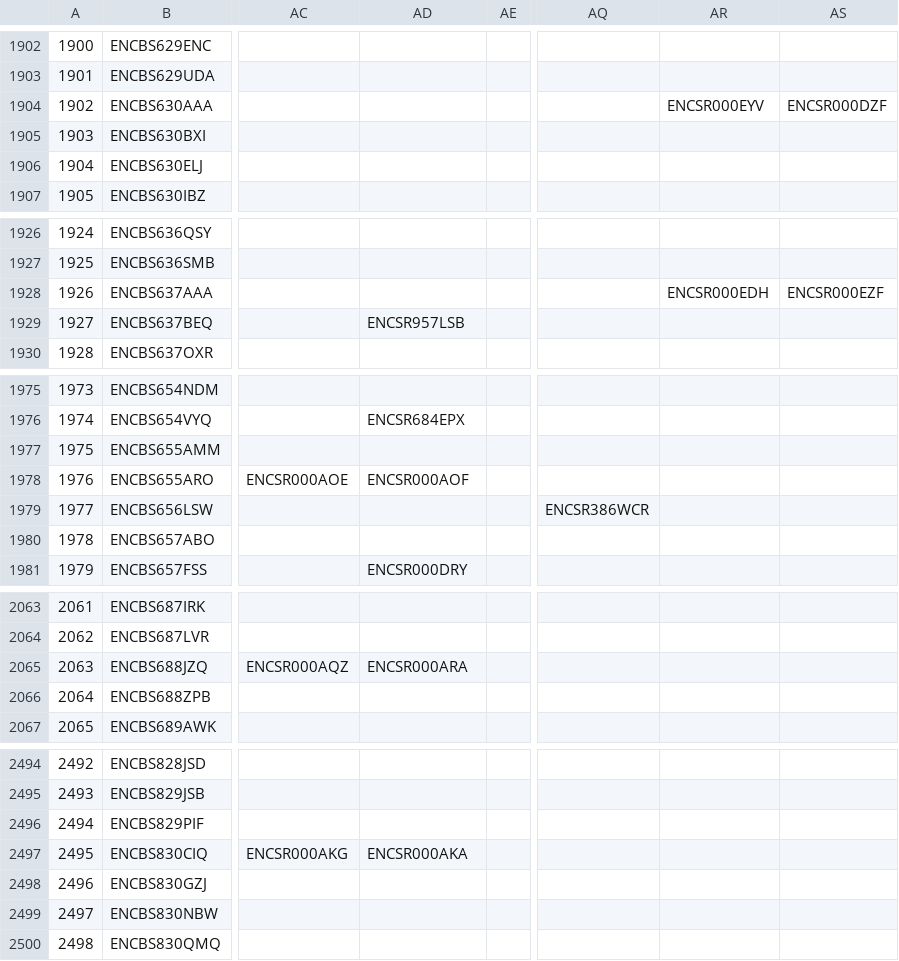
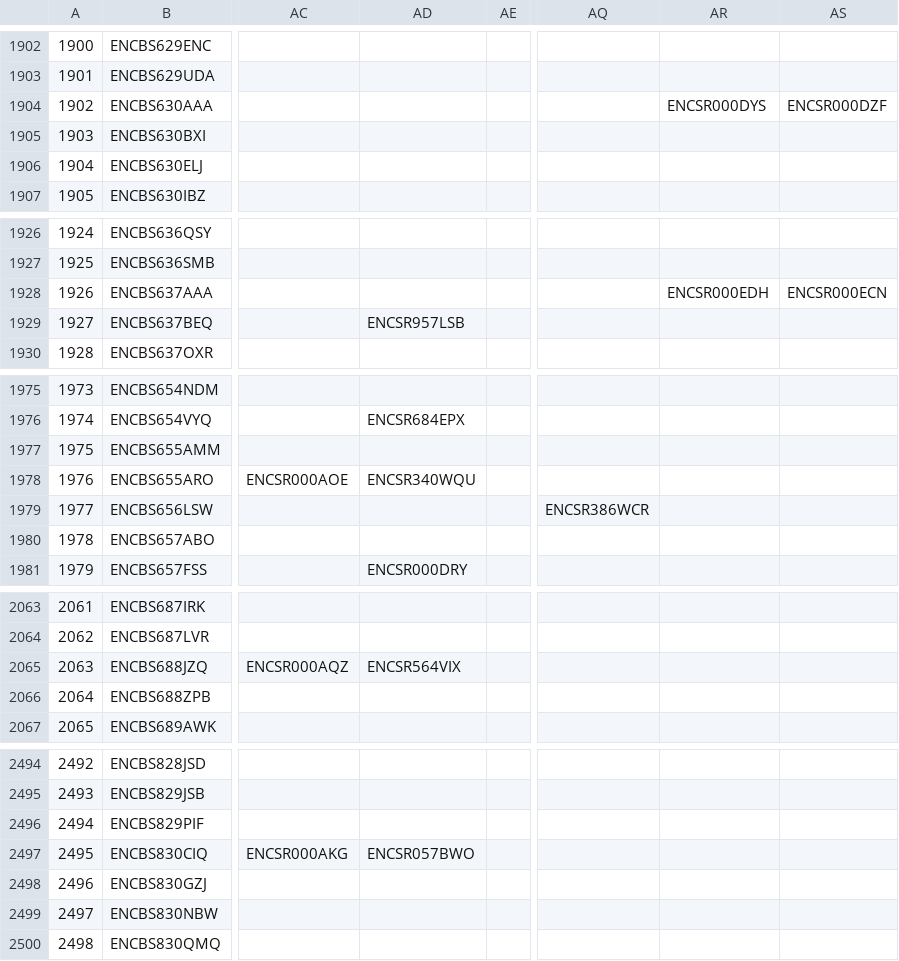
Before and after one commit to mehdiforoozandeh/EpiDenoise, a CSV file: data/DF1.csv, drawn as a sheet; only a part is shown, gaps mark what is left out; the diff covers the shown part only; the diff names each change by its address in the sheet, - before the commit and + after, or states it on an @@ line.

```diff
--- a/data/DF1.csv
+++ b/data/DF1.csv
-AR1904: ENCSR000EYV
+AR1904: ENCSR000DYS
-AS1928: ENCSR000EZF
+AS1928: ENCSR000ECN
-AD1978: ENCSR000AOF
+AD1978: ENCSR340WQU
-AD2065: ENCSR000ARA
+AD2065: ENCSR564VIX
-AD2497: ENCSR000AKA
+AD2497: ENCSR057BWO
```
Also changed, not shown: 8 edited cells elsewhere in this file, data/DF2.csv, 2 other files.
